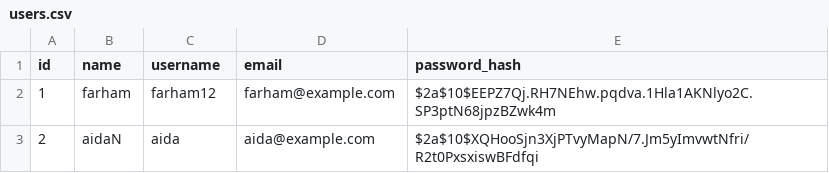
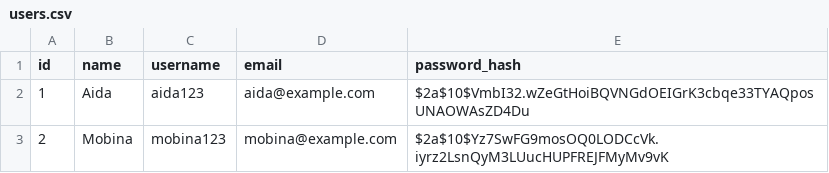
Before and after one commit to AidaNajafi/ProjectB, a CSV file: data/users.csv, drawn as a sheet.

```diff
--- a/data/users.csv
+++ b/data/users.csv
@@ -1,3 +1,3 @@
 id,name,username,email,password_hash
-1,farham,farham12,farham@example.com,$2a$10$EEPZ7Qj.RH7NEhw.pqdva.1Hla1AKNlyo2C.SP3ptN68jpzBZwk4m
-2,aidaN,aida,aida@example.com,$2a$10$XQHooSjn3XjPTvyMapN/7.Jm5yImvwtNfri/R2t0PxsxiswBFdfqi
+1,Aida,aida123,aida@example.com,$2a$10$VmbI32.wZeGtHoiBQVNGdOEIGrK3cbqe33TYAQposUNAOWAsZD4Du
+2,Mobina,mobina123,mobina@example.com,$2a$10$Yz7SwFG9mosOQ0LODCcVk.iyrz2LsnQyM3LUucHUPFREJFMyMv9vK
```
Also changed, not shown: 3 other files.
